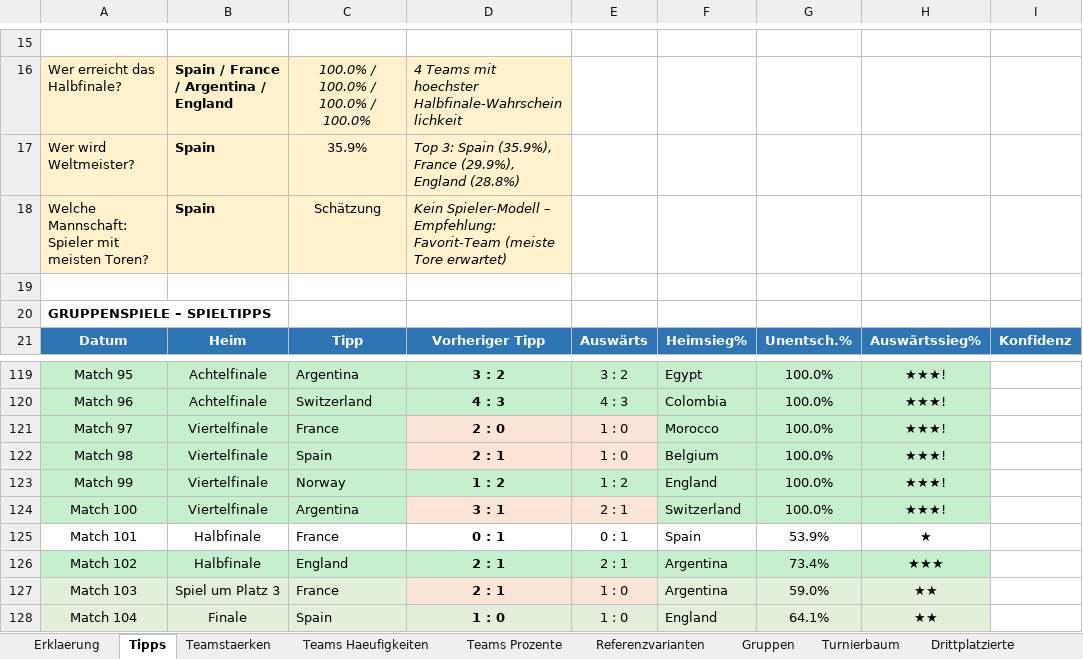
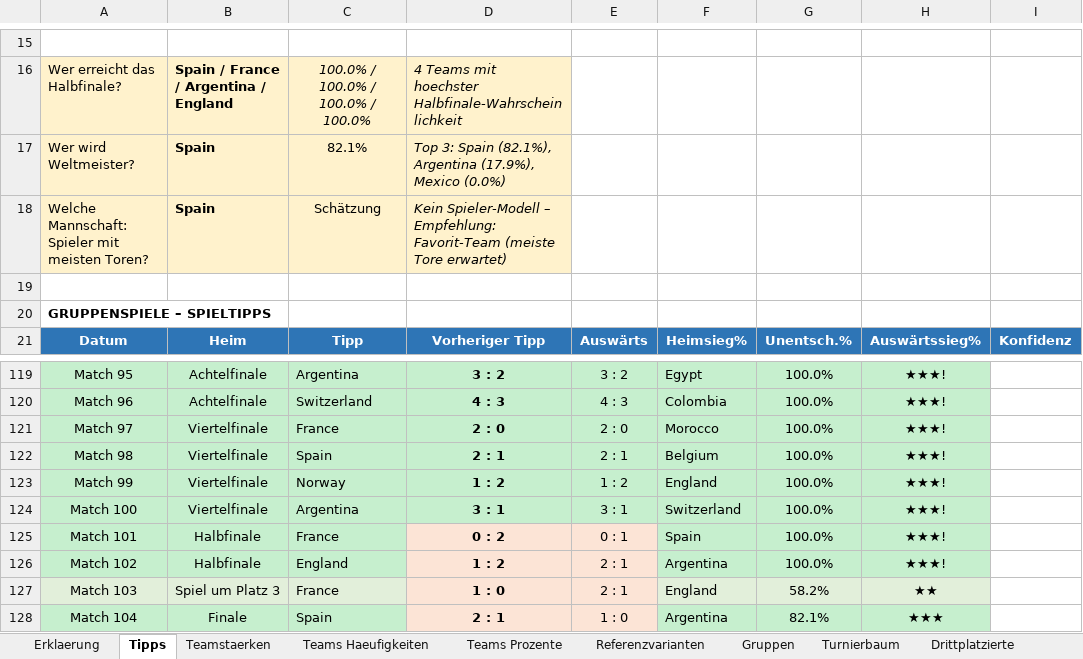
Before and after one commit to flambiertes/fussballanalyse, an Excel workbook: wm_2026/wm2026_simulation.xlsx, sheet Tipps, drawn as a sheet; only a part is shown, gaps mark what is left out; values as stored, in another font and other column widths than the file's, no borders; the diff names each change by its address in the sheet, - before the commit and + after, or states it on an @@ line.

```diff
--- a/wm_2026/wm2026_simulation.xlsx (sheet Tipps)
+++ b/wm_2026/wm2026_simulation.xlsx (sheet Tipps)
-C17: 35.9%
+C17: 82.1%
-D17: …3: Spain (35.9%), France (29.9%), England (28.8%)
+D17: …3: Spain (82.1%), Argentina (17.9%), Mexico (0.0%)
-D121:E122 fill: #FCE4D6
+D121:E122 fill: #C6EFCE
-E121: 1 : 0
+E121: 2 : 0
-E122: 1 : 0
+E122: 2 : 1
-D124:E124 fill: #FCE4D6
+D124:E124 fill: #C6EFCE
-E124: 2 : 1
+E124: 3 : 1
-A125:C125 fill: none
+A125:C125 fill: #C6EFCE
-D125: 0 : 1
+D125: 0 : 2
-D125:E125 fill: none
+D125:E125 fill: #FCE4D6
-F125:H125 fill: none
+F125:H125 fill: #C6EFCE
-G125: 53.9%
+G125: 100.0%
-H125: ★
+H125: ★★★!
-D126: 2 : 1
+D126: 1 : 2
-D126:E126 fill: #C6EFCE
+D126:E126 fill: #FCE4D6
-G126: 73.4%
+G126: 100.0%
-H126: ★★★
+H126: ★★★!
-D127: 2 : 1
+D127: 1 : 0
-E127: 1 : 0
+E127: 2 : 1
-F127: Argentina
+F127: England
-G127: 59.0%
+G127: 58.2%
-A128:C128 fill: #E2EFDA
+A128:C128 fill: #C6EFCE
-D128: 1 : 0
+D128: 2 : 1
-D128:E128 fill: #E2EFDA
+D128:E128 fill: #FCE4D6
-F128: England
+F128: Argentina
-F128:H128 fill: #E2EFDA
+F128:H128 fill: #C6EFCE
-G128: 64.1%
+G128: 82.1%
-H128: ★★
+H128: ★★★
```
Also changed, not shown: sheet Teamstaerken, sheet Erklaerung, sheet Referenzvarianten, sheet Teams Prozente, sheet Teams Haeufigkeiten, sheet Turnierbaum, 1 more sheet, 7 other files.
